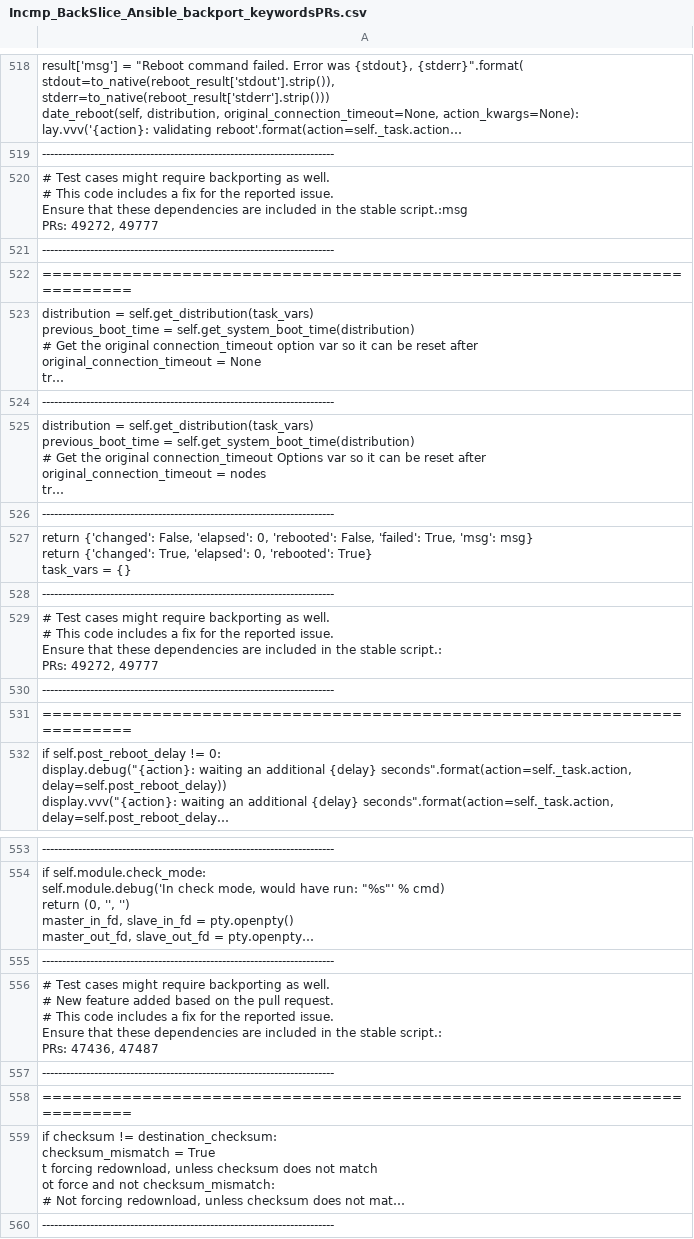
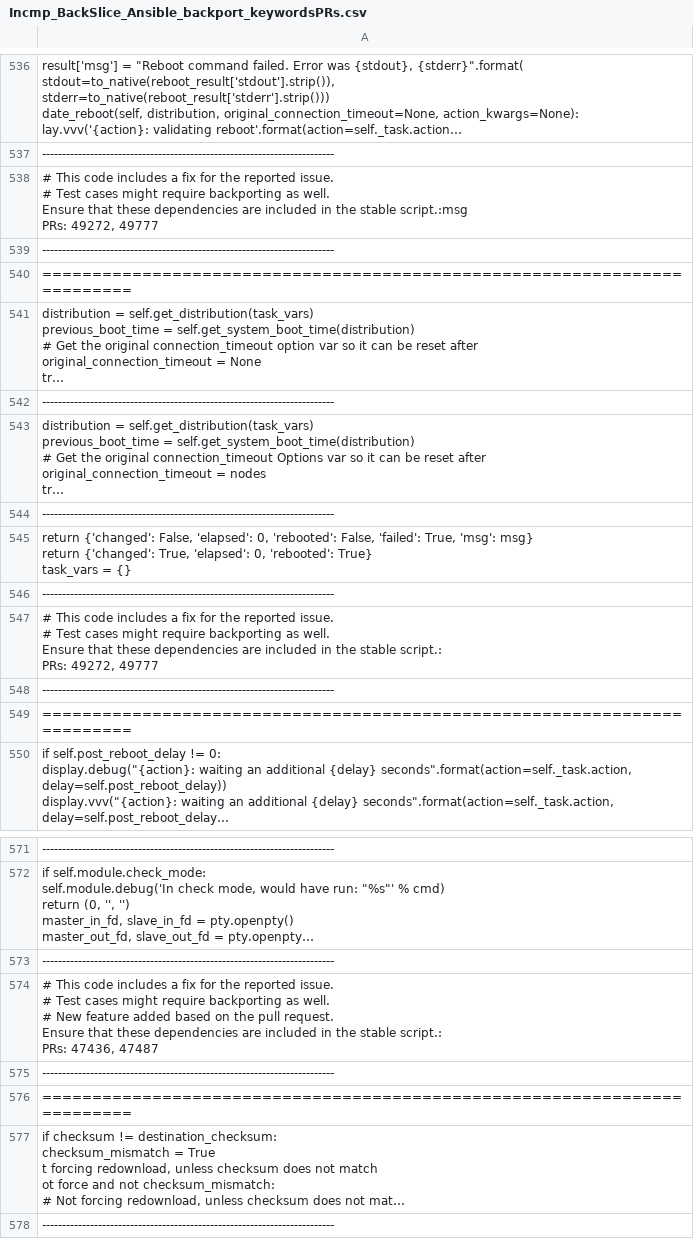
Before and after one commit to joydeba/BackSlice, a CSV file: data_cmp_incmpWithTest/Incmp_BackSlice_Ansible_backport_keywordsPRs.csv, drawn as a sheet; only a part is shown, gaps mark what is left out; long unchanged cells end in …; addresses are those after the commit; ↵ is a line break in a cell; the diff covers the shown part only; the diff names each change by its address in the sheet, - before the commit and + after, or states it on an @@ line.

Commit message:
Fixed the syn issues

```diff
--- a/data_cmp_incmpWithTest/Incmp_BackSlice_Ansible_backport_keywordsPRs.csv
+++ b/data_cmp_incmpWithTest/Incmp_BackSlice_Ansible_backport_keywordsPRs.csv
-A538: # Test cases might require backporting as well. ↵ # This code includes a fix for the reported issue. ↵ Ensure that…
+A538: # This code includes a fix for the reported issue. ↵ # Test cases might require backporting as well. ↵ Ensure that…
-A547: # Test cases might require backporting as well. ↵ # This code includes a fix for the reported issue. ↵ Ensure that…
+A547: # This code includes a fix for the reported issue. ↵ # Test cases might require backporting as well. ↵ Ensure that…
-A574: # Test cases might require backporting as well. ↵ # New feature added based on the pull request. ↵ # This code includes a fix for the reported issue. ↵ Ensure that…
+A574: # This code includes a fix for the reported issue. ↵ # Test cases might require backporting as well. ↵ # New feature added based on the pull request. ↵ Ensure that…
```
Also changed, not shown: 27 added rows and 17 edited cells elsewhere in this file, 5 other files.
